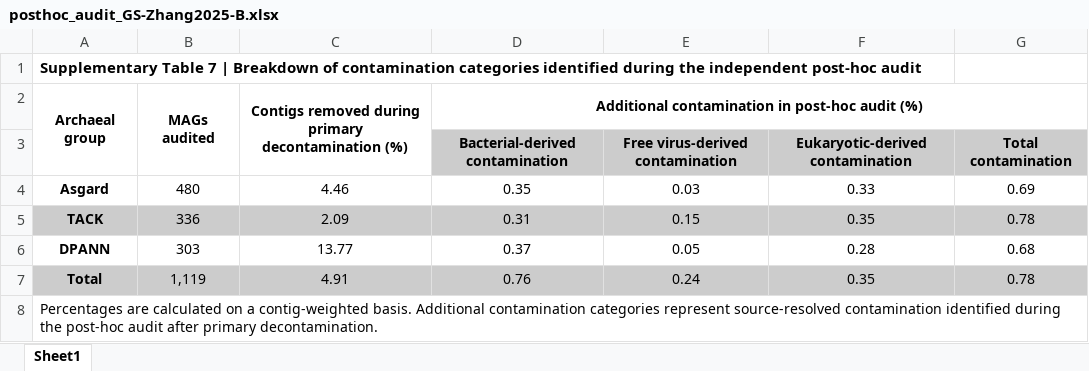
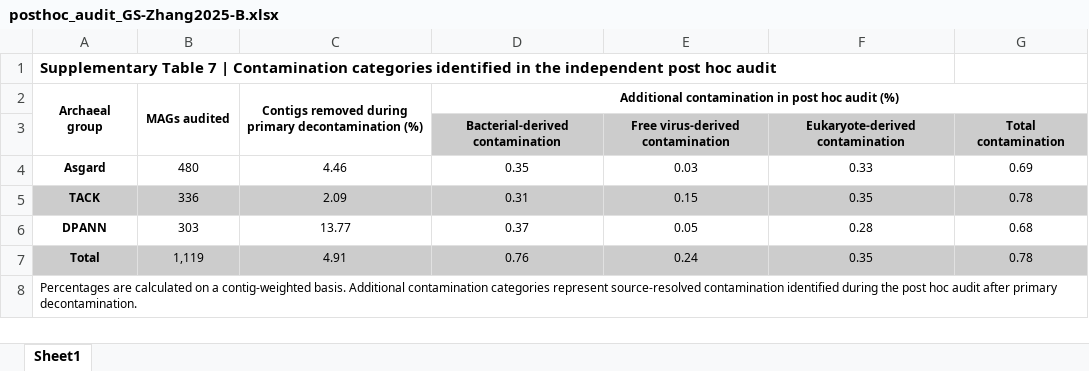
Before and after one commit to linweiliarchaea/Asgard-Eukaryote-Phylogenomics-2026, an Excel workbook: data/decontamination/phylogenomic_sets/posthoc_audit_GS-Zhang2025-B.xlsx, sheet Sheet1, drawn as a sheet; values as stored, in another font and other column widths than the file's, no borders; the diff names each change by its address in the sheet, - before the commit and + after, or states it on an @@ line.

```diff
--- a/data/decontamination/phylogenomic_sets/posthoc_audit_GS-Zhang2025-B.xlsx (sheet Sheet1)
+++ b/data/decontamination/phylogenomic_sets/posthoc_audit_GS-Zhang2025-B.xlsx (sheet Sheet1)
-A1: …7 | Breakdown of contamination categories identified during the independent post-hoc audit
+A1: …7 | Contamination categories identified in the independent post hoc audit
@@ A2:D2 text size: smaller @@
-D2: …contamination in post-hoc audit (%)
+D2: …contamination in post hoc audit (%)
@@ D3:G3 text size: smaller @@
-F3: Eukaryotic-derived contamination
+F3: Eukaryote-derived contamination
@@ A4:G7 text size: smaller @@
-A8: …during the post-hoc audit after…
+A8: …during the post hoc audit after…
@@ A8 text size: smaller @@
+A8:G8 merged
```
Also changed, not shown: data/PMS/PMS_composition_and_overlap.xlsx, data/supplementary_tables/Supplementary Table 5.xlsx, 25 other files.
